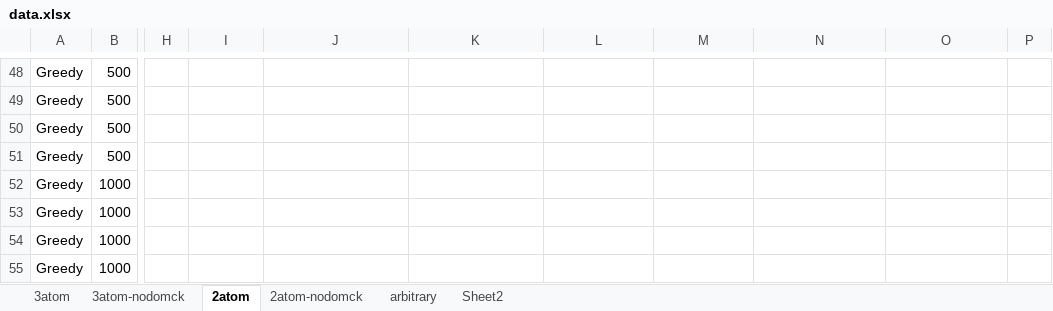
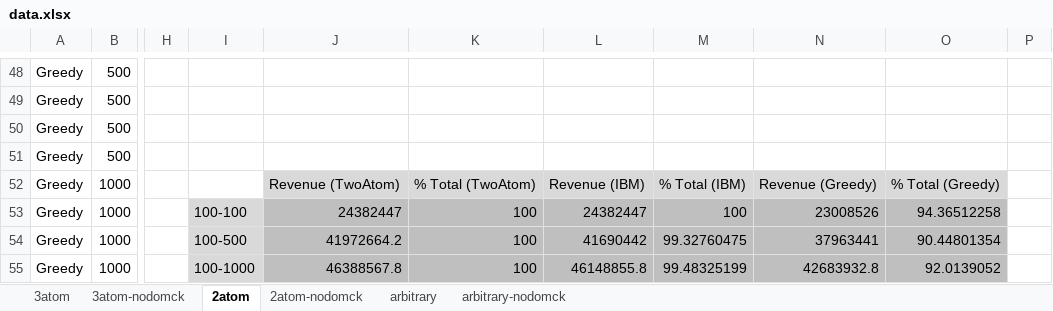
Before and after one commit to georgelok/cs136-finalproject, an Excel workbook: worksheets/data.xlsx, sheet 2atom, drawn as a sheet; only a part is shown, gaps mark what is left out; values as stored, in another font and other column widths than the file's, no borders; charts and pictures not drawn; the diff covers the shown part only; the diff names each change by its address in the sheet, - before the commit and + after, or states it on an @@ line.

```diff
--- a/worksheets/data.xlsx (sheet 2atom)
+++ b/worksheets/data.xlsx (sheet 2atom)
-sheet tab: Sheet2
+sheet tab: arbitrary-nodomck
-J52: (empty)
+J52: Revenue (TwoAtom)
-J52:O52 fill: none
+J52:O52 fill: #D9D9D9
-K52: (empty)
+K52: % Total (TwoAtom)
-L52: (empty)
+L52: Revenue (IBM)
-M52: (empty)
+M52: % Total (IBM)
-N52: (empty)
+N52: Revenue (Greedy)
-O52: (empty)
+O52: % Total (Greedy)
-I53: (empty)
+I53: 100-100
-I53:I55 fill: none
+I53:I55 fill: #D9D9D9
-J53: (empty)
+J53: 24382447
-J53:O55 fill: none
+J53:O55 fill: #BFBFBF
-K53:K55: (empty)
+K53:K55: 100
-L53: (empty)
+L53: 24382447
-M53: (empty)
+M53: 100
-N53: (empty)
+N53: 23008526
-O53: (empty)
+O53: 94.36512258
-I54: (empty)
+I54: 100-500
-J54: (empty)
+J54: 41972664.2
-L54: (empty)
+L54: 41690442
-M54: (empty)
+M54: 99.32760475
-N54: (empty)
+N54: 37963441
-O54: (empty)
+O54: 90.44801354
-I55: (empty)
+I55: 100-1000
-J55: (empty)
+J55: 46388567.8
-L55: (empty)
+L55: 46148855.8
-M55: (empty)
+M55: 99.48325199
-N55: (empty)
+N55: 42683932.8
-O55: (empty)
+O55: 92.0139052
```
Also changed, not shown: 114 edited cells and cell formats elsewhere in this sheet, sheet 2atom-nodomck, sheet 3atom, sheet 3atom-nodomck, sheet arbitrary, charts or pictures, 13 other files.
